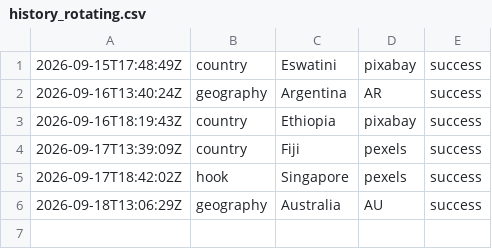
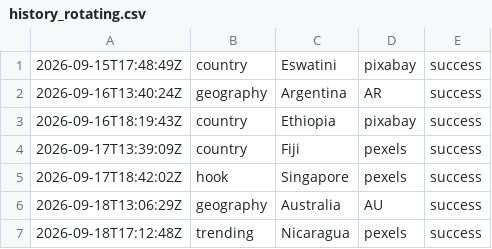
Before and after one commit to oceanfarm1992-design/Countries-Video-Flows, a CSV file: logs/history_rotating.csv, drawn as a sheet.

```diff
--- a/logs/history_rotating.csv
+++ b/logs/history_rotating.csv
@@ -6 +6,2 @@
 2026-09-18T13:06:29Z,geography,"Australia",AU,success
+2026-09-18T17:12:48Z,trending,"Nicaragua",pexels,success
```
